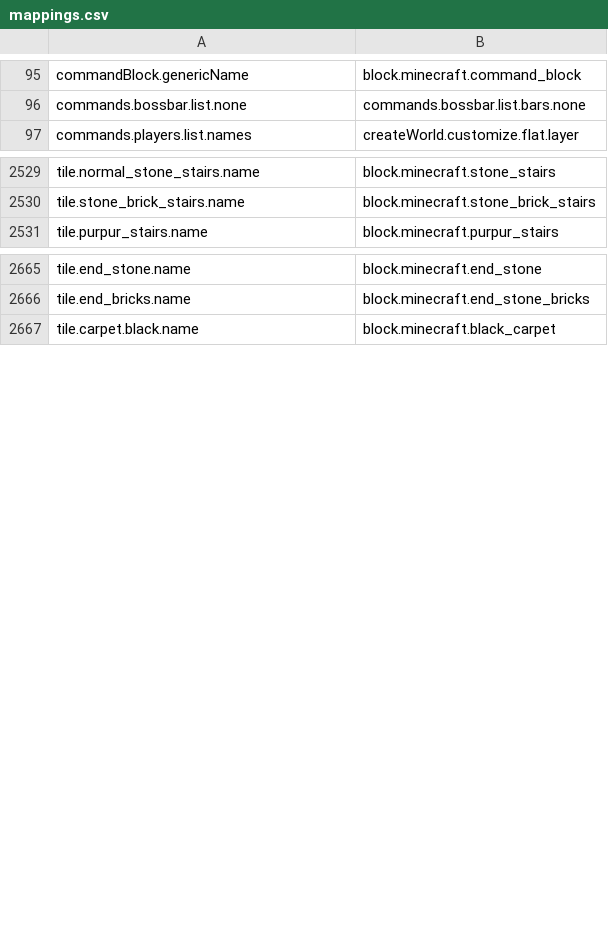
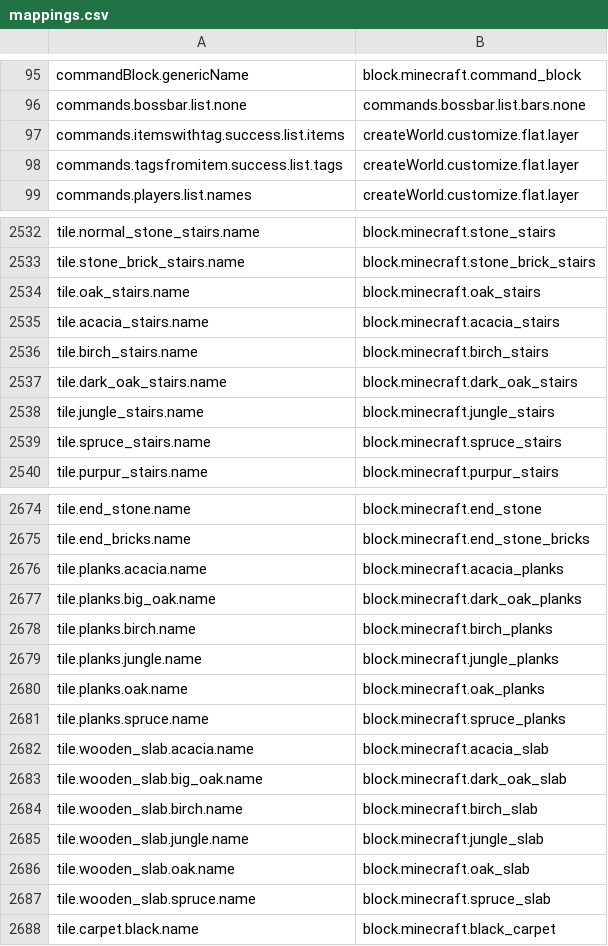
Before and after one commit to Madis0/mc-language-porter, a CSV file: mappings.csv, drawn as a sheet; only a part is shown, gaps mark what is left out; the diff covers the shown part only; the diff names each change by its address in the sheet, - before the commit and + after, or states it on an @@ line.

```diff
--- a/mappings.csv
+++ b/mappings.csv
+row 97: commands.itemswithtag.success.list.items | createWorld.customize.flat.layer
+row 98: commands.tagsfromitem.success.list.tags | createWorld.customize.flat.layer
+row 2534: tile.oak_stairs.name | block.minecraft.oak_stairs
+row 2535: tile.acacia_stairs.name | block.minecraft.acacia_stairs
+row 2536: tile.birch_stairs.name | block.minecraft.birch_stairs
+row 2537: tile.dark_oak_stairs.name | block.minecraft.dark_oak_stairs
+row 2538: tile.jungle_stairs.name | block.minecraft.jungle_stairs
+row 2539: tile.spruce_stairs.name | block.minecraft.spruce_stairs
+row 2676: tile.planks.acacia.name | block.minecraft.acacia_planks
+row 2677: tile.planks.big_oak.name | block.minecraft.dark_oak_planks
+row 2678: tile.planks.birch.name | block.minecraft.birch_planks
+row 2679: tile.planks.jungle.name | block.minecraft.jungle_planks
+row 2680: tile.planks.oak.name | block.minecraft.oak_planks
+row 2681: tile.planks.spruce.name | block.minecraft.spruce_planks
+row 2682: tile.wooden_slab.acacia.name | block.minecraft.acacia_slab
+row 2683: tile.wooden_slab.big_oak.name | block.minecraft.dark_oak_slab
+row 2684: tile.wooden_slab.birch.name | block.minecraft.birch_slab
+row 2685: tile.wooden_slab.jungle.name | block.minecraft.jungle_slab
+row 2686: tile.wooden_slab.oak.name | block.minecraft.oak_slab
+row 2687: tile.wooden_slab.spruce.name | block.minecraft.spruce_slab
```
Also changed, not shown: 2 added rows, 1 removed row and 1 edited cell elsewhere in this file, 1 other file.
